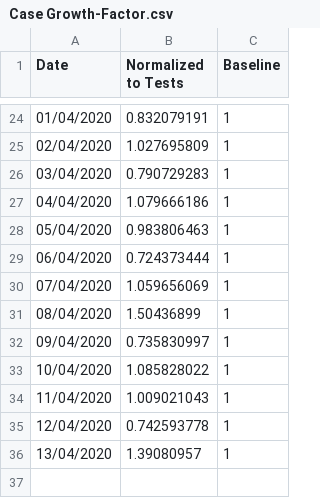
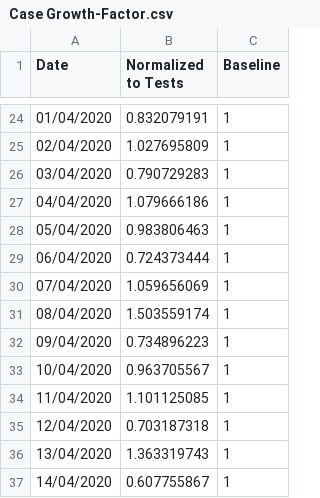
Before and after one commit to idandrd/israel-covid19-data, a CSV file: Case Growth-Factor.csv, drawn as a sheet; only a part is shown, gaps mark what is left out.

```diff
--- a/Case Growth-Factor.csv
+++ b/Case Growth-Factor.csv
@@ -30,7 +30,8 @@
 07/04/2020,1.059656069,1
-08/04/2020,1.50436899,1
-09/04/2020,0.735830997,1
-10/04/2020,1.085828022,1
-11/04/2020,1.009021043,1
-12/04/2020,0.742593778,1
-13/04/2020,1.39080957,1
+08/04/2020,1.503559174,1
+09/04/2020,0.734896223,1
+10/04/2020,0.963705567,1
+11/04/2020,1.101125085,1
+12/04/2020,0.703187318,1
+13/04/2020,1.363319743,1
+14/04/2020,0.607755867,1
```
Also changed, not shown: Corona-Tests Percent.csv, Corona-Tests.csv, 1 other file.
